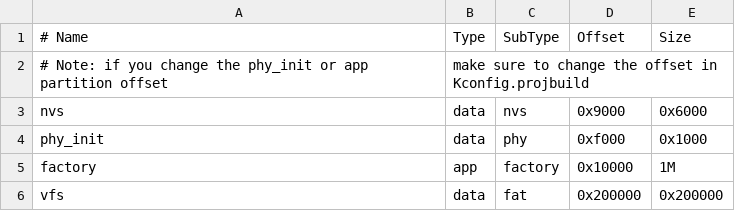
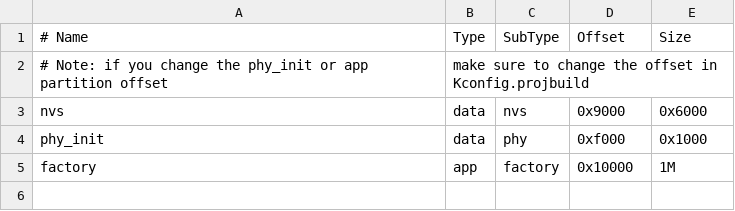
Before and after one commit to ilyamordasov/esp32-nesemu, a CSV file: esp32/partitions.csv, drawn as a sheet; the diff names each change by its address in the sheet, - before the commit and + after, or states it on an @@ line.

Commit message:
modified:   esp32/partitions.csv

```diff
--- a/esp32/partitions.csv
+++ b/esp32/partitions.csv
-row 6: vfs | data | fat | 0x200000 | 0x200000
```
Also changed, not shown: 1 other file.
